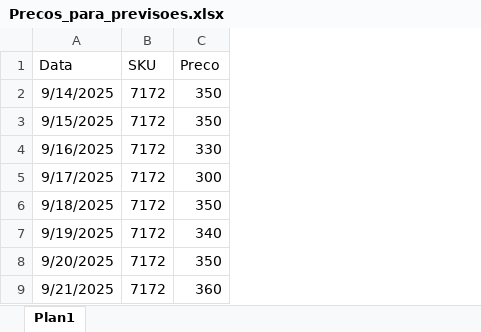
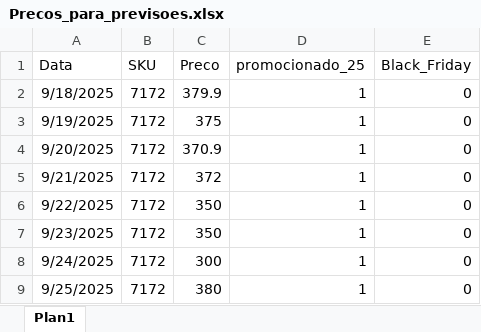
Before and after one commit to saisqlol/Forecast-vendas-e-elasticidade, an Excel workbook: Forecast/Precos_para_previsoes.xlsx, sheet Plan1, drawn as a sheet; values as stored, in another font and other column widths than the file's, no borders; removed rows and columns are numbered as before the commit, all else as after; the diff names each change by its address in the sheet, - before the commit and + after, or states it on an @@ line.

Commit message:
Criação das dummies: Black Friday, Promocionado 25 e 50

```diff
--- a/Forecast/Precos_para_previsoes.xlsx (sheet Plan1)
+++ b/Forecast/Precos_para_previsoes.xlsx (sheet Plan1)
+column D (promocionado_25), rows 2-5: all 1
+column E (Black_Friday), rows 2-5: all 0
-row 2: 9/14/2025 | 7172 | 350
-row 3: 9/15/2025 | 7172 | 350
-row 4: 9/16/2025 | 7172 | 330
-row 5: 9/17/2025 | 7172 | 300
-C2 (Preco): 350
+C2 (Preco): 379.9
-C3 (Preco): 340
+C3 (Preco): 375
-C4 (Preco): 350
+C4 (Preco): 370.9
-C5 (Preco): 360
+C5 (Preco): 372
+row 6: 9/22/2025 | 7172 | 350 | 1 | 0
+row 7: 9/23/2025 | 7172 | 350 | 1 | 0
+row 8: 9/24/2025 | 7172 | 300 | 1 | 0
+row 9: 9/25/2025 | 7172 | 380 | 1 | 0
```
Also changed, not shown: 6 other files.
